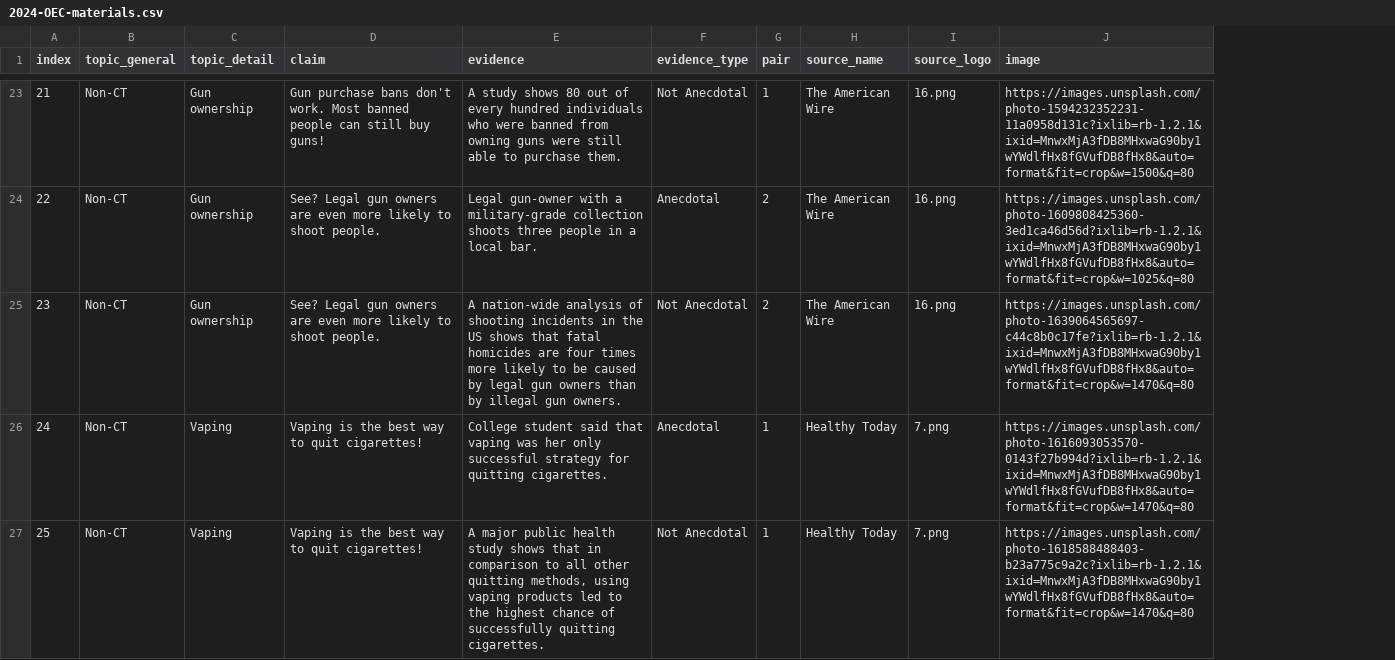
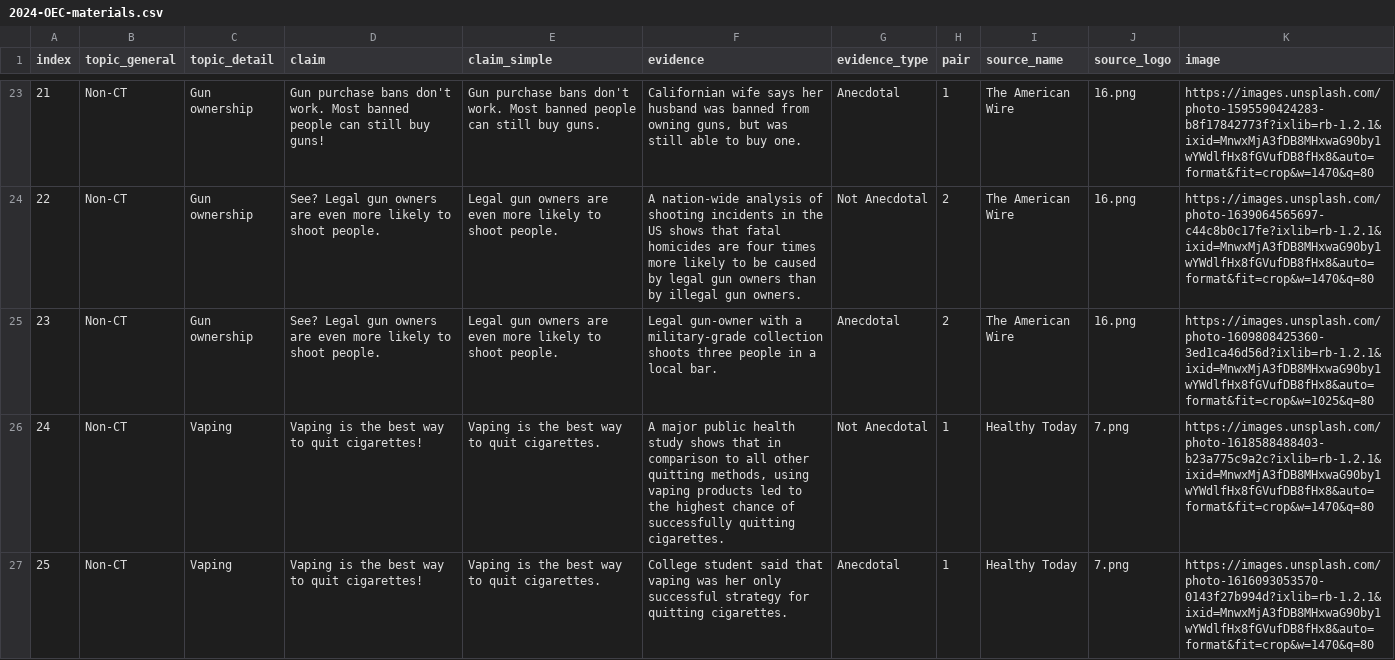
Before and after one commit to dmarkant/anecdotal_study, a CSV file: public/2024-OEC-materials.csv, drawn as a sheet; only a part is shown, gaps mark what is left out; addresses are those after the commit; the diff covers the shown part only; the diff names each change by its address in the sheet, - before the commit and + after, or states it on an @@ line.

```diff
--- a/public/2024-OEC-materials.csv
+++ b/public/2024-OEC-materials.csv
+column E (claim_simple), rows 23-27: Gun purchase bans don't work. Most banned people can still buy guns. | Legal gun owners are even more likely to shoot people. | Legal gun owners are even more likely to shoot people. | Vaping is the best way to quit cigarettes. | Vaping is the best way to quit cigarettes.
-F23 (evidence): A study shows 80 out of every hundred individuals who were banned from owning guns were still able to purchase them.
+F23 (evidence): Californian wife says her husband was banned from owning guns, but was still able to buy one.
-G23 (evidence_type): Not Anecdotal
+G23 (evidence_type): Anecdotal
-K23 (image): https://images.unsplash.com/photo-1594232352231-11a0958d131c?ixlib=rb-1.2.1&ixid=MnwxMjA3fDB8MHxwaG90by1wYWdlfHx8fGVufDB8fHx8&auto=format&fit=crop&w=1500&q=80
+K23 (image): https://images.unsplash.com/photo-1595590424283-b8f17842773f?ixlib=rb-1.2.1&ixid=MnwxMjA3fDB8MHxwaG90by1wYWdlfHx8fGVufDB8fHx8&auto=format&fit=crop&w=1470&q=80
-F24 (evidence): Legal gun-owner with a military-grade collection shoots three people in a local bar.
+F24 (evidence): A nation-wide analysis of shooting incidents in the US shows that fatal homicides are four times more likely to be caused by legal gun owners than by illegal gun owners.
-G24 (evidence_type): Anecdotal
+G24 (evidence_type): Not Anecdotal
-K24 (image): https://images.unsplash.com/photo-1609808425360-3ed1ca46d56d?ixlib=rb-1.2.1&ixid=MnwxMjA3fDB8MHxwaG90by1wYWdlfHx8fGVufDB8fHx8&auto=format&fit=crop&w=1025&q=80
+K24 (image): https://images.unsplash.com/photo-1639064565697-c44c8b0c17fe?ixlib=rb-1.2.1&ixid=MnwxMjA3fDB8MHxwaG90by1wYWdlfHx8fGVufDB8fHx8&auto=format&fit=crop&w=1470&q=80
-F25 (evidence): A nation-wide analysis of shooting incidents in the US shows that fatal homicides are four times more likely to be caused by legal gun owners than by illegal gun owners.
+F25 (evidence): Legal gun-owner with a military-grade collection shoots three people in a local bar.
-G25 (evidence_type): Not Anecdotal
+G25 (evidence_type): Anecdotal
-K25 (image): https://images.unsplash.com/photo-1639064565697-c44c8b0c17fe?ixlib=rb-1.2.1&ixid=MnwxMjA3fDB8MHxwaG90by1wYWdlfHx8fGVufDB8fHx8&auto=format&fit=crop&w=1470&q=80
+K25 (image): https://images.unsplash.com/photo-1609808425360-3ed1ca46d56d?ixlib=rb-1.2.1&ixid=MnwxMjA3fDB8MHxwaG90by1wYWdlfHx8fGVufDB8fHx8&auto=format&fit=crop&w=1025&q=80
-F26 (evidence): College student said that vaping was her only successful strategy for quitting cigarettes.
+F26 (evidence): A major public health study shows that in comparison to all other quitting methods, using vaping products led to the highest chance of successfully quitting cigarettes.
-G26 (evidence_type): Anecdotal
+G26 (evidence_type): Not Anecdotal
-K26 (image): https://images.unsplash.com/photo-1616093053570-0143f27b994d?ixlib=rb-1.2.1&ixid=MnwxMjA3fDB8MHxwaG90by1wYWdlfHx8fGVufDB8fHx8&auto=format&fit=crop&w=1470&q=80
+K26 (image): https://images.unsplash.com/photo-1618588488403-b23a775c9a2c?ixlib=rb-1.2.1&ixid=MnwxMjA3fDB8MHxwaG90by1wYWdlfHx8fGVufDB8fHx8&auto=format&fit=crop&w=1470&q=80
-F27 (evidence): A major public health study shows that in comparison to all other quitting methods, using vaping products led to the highest chance of successfully quitting cigarettes.
+F27 (evidence): College student said that vaping was her only successful strategy for quitting cigarettes.
-G27 (evidence_type): Not Anecdotal
+G27 (evidence_type): Anecdotal
-K27 (image): https://images.unsplash.com/photo-1618588488403-b23a775c9a2c?ixlib=rb-1.2.1&ixid=MnwxMjA3fDB8MHxwaG90by1wYWdlfHx8fGVufDB8fHx8&auto=format&fit=crop&w=1470&q=80
+K27 (image): https://images.unsplash.com/photo-1616093053570-0143f27b994d?ixlib=rb-1.2.1&ixid=MnwxMjA3fDB8MHxwaG90by1wYWdlfHx8fGVufDB8fHx8&auto=format&fit=crop&w=1470&q=80
```
Also changed, not shown: 51 edited cells elsewhere in this file.
